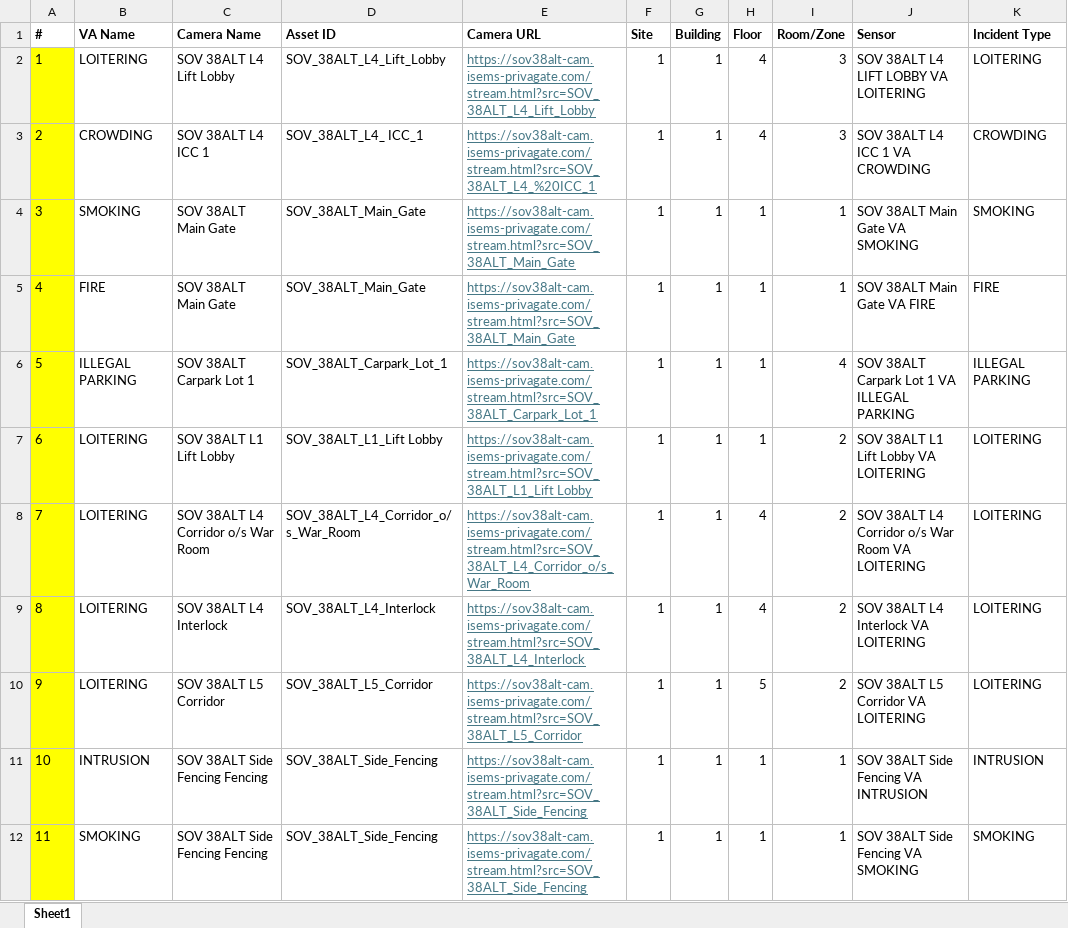
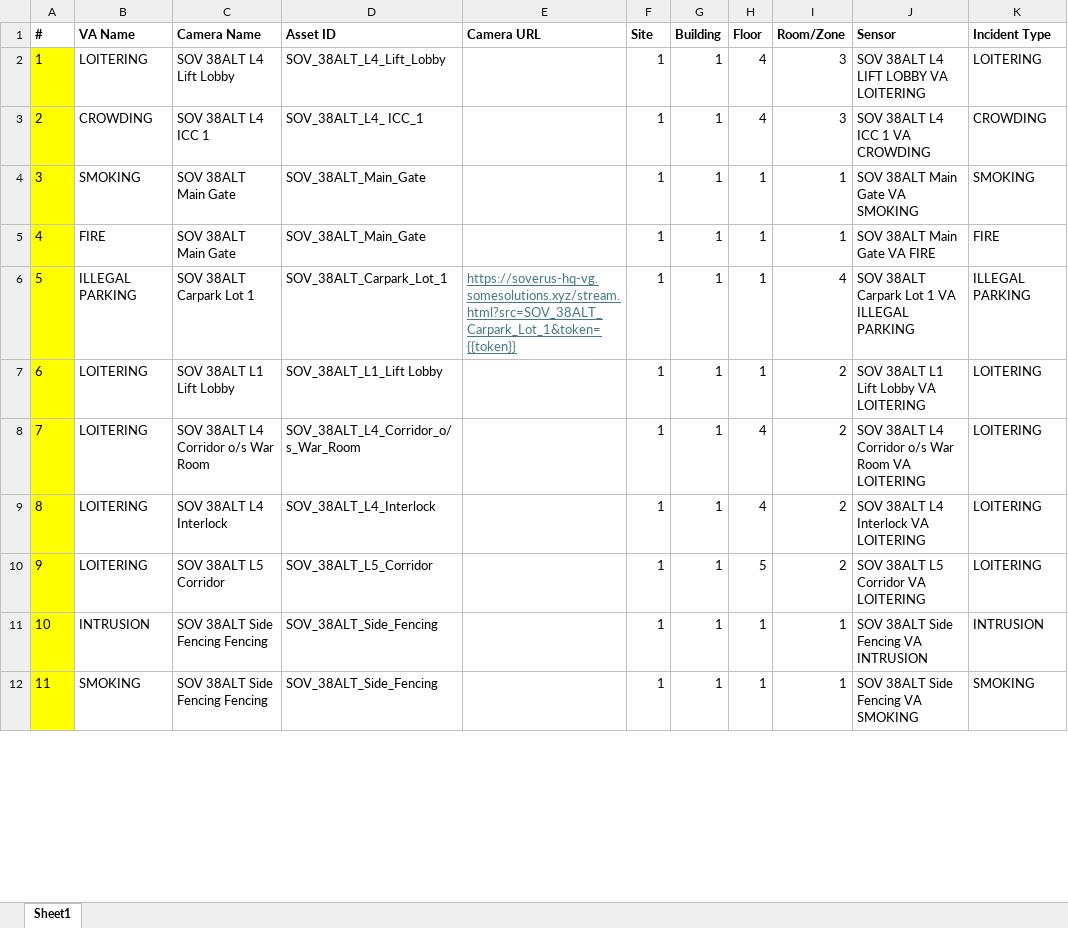
Before and after one commit to ksericpro/cde, an Excel workbook: apigw/docs/VA_ForWebHookCreation.xlsx, sheet Sheet1, drawn as a sheet; only a part is shown; values as stored, in another font and other column widths than the file's, no borders; the diff covers the shown part only; the diff names each change by its address in the sheet, - before the commit and + after, or states it on an @@ line.

Commit message:
va webhooks sicc

```diff
--- a/apigw/docs/VA_ForWebHookCreation.xlsx (sheet Sheet1)
+++ b/apigw/docs/VA_ForWebHookCreation.xlsx (sheet Sheet1)
-E2 (Camera URL): https://sov38alt-cam.isems-privagate.com/stream.html?src=SOV_38ALT_L4_Lift_Lobby
+E2 (Camera URL): (empty)
-E3 (Camera URL): https://sov38alt-cam.isems-privagate.com/stream.html?src=SOV_38ALT_L4_%20ICC_1
+E3 (Camera URL): (empty)
-E4:E5 (Camera URL): https://sov38alt-cam.isems-privagate.com/stream.html?src=SOV_38ALT_Main_Gate
+E4:E5 (Camera URL): (empty)
-E6 (Camera URL): https://sov38alt-cam.isems-privagate.com/stream.html?src=SOV_38ALT_Carpark_Lot_1
+E6 (Camera URL): https://soverus-hq-vg.somesolutions.xyz/stream.html?src=SOV_38ALT_Carpark_Lot_1&token={{token}}
-E7 (Camera URL): https://sov38alt-cam.isems-privagate.com/stream.html?src=SOV_38ALT_L1_Lift Lobby
+E7 (Camera URL): (empty)
-E8 (Camera URL): https://sov38alt-cam.isems-privagate.com/stream.html?src=SOV_38ALT_L4_Corridor_o/s_War_Room
+E8 (Camera URL): (empty)
-E9 (Camera URL): https://sov38alt-cam.isems-privagate.com/stream.html?src=SOV_38ALT_L4_Interlock
+E9 (Camera URL): (empty)
-E10 (Camera URL): https://sov38alt-cam.isems-privagate.com/stream.html?src=SOV_38ALT_L5_Corridor
+E10 (Camera URL): (empty)
-E11:E12 (Camera URL): https://sov38alt-cam.isems-privagate.com/stream.html?src=SOV_38ALT_Side_Fencing
+E11:E12 (Camera URL): (empty)
```
Also changed, not shown: 10 edited cells elsewhere in this sheet.
